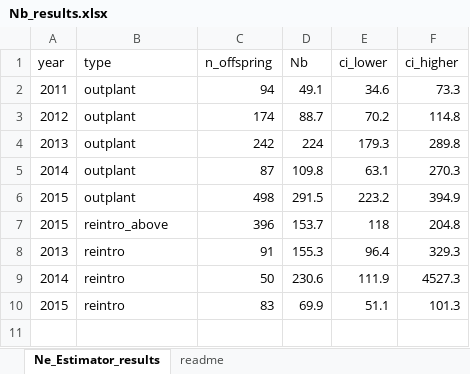
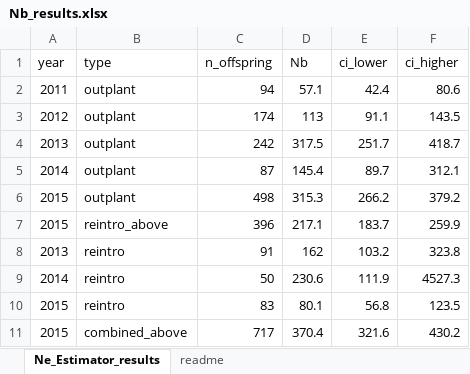
Before and after one commit to david-dayan/dayan_NSNT_2022, an Excel workbook: analysis/neestimator/Nb_results.xlsx, sheet Ne_Estimator_results, drawn as a sheet; values as stored, in another font and other column widths than the file's, no borders; the diff names each change by its address in the sheet, - before the commit and + after, or states it on an @@ line.

```diff
--- a/analysis/neestimator/Nb_results.xlsx (sheet Ne_Estimator_results)
+++ b/analysis/neestimator/Nb_results.xlsx (sheet Ne_Estimator_results)
-D2 (Nb): 49.1
+D2 (Nb): 57.1
-E2 (ci_lower): 34.6
+E2 (ci_lower): 42.4
-F2 (ci_higher): 73.3
+F2 (ci_higher): 80.6
-D3 (Nb): 88.7
+D3 (Nb): 113
-E3 (ci_lower): 70.2
+E3 (ci_lower): 91.1
-F3 (ci_higher): 114.8
+F3 (ci_higher): 143.5
-D4 (Nb): 224
+D4 (Nb): 317.5
-E4 (ci_lower): 179.3
+E4 (ci_lower): 251.7
-F4 (ci_higher): 289.8
+F4 (ci_higher): 418.7
-D5 (Nb): 109.8
+D5 (Nb): 145.4
-E5 (ci_lower): 63.1
+E5 (ci_lower): 89.7
-F5 (ci_higher): 270.3
+F5 (ci_higher): 312.1
-D6 (Nb): 291.5
+D6 (Nb): 315.3
-E6 (ci_lower): 223.2
+E6 (ci_lower): 266.2
-F6 (ci_higher): 394.9
+F6 (ci_higher): 379.2
-D7 (Nb): 153.7
+D7 (Nb): 217.1
-E7 (ci_lower): 118
+E7 (ci_lower): 183.7
-F7 (ci_higher): 204.8
+F7 (ci_higher): 259.9
-D8 (Nb): 155.3
+D8 (Nb): 162
-E8 (ci_lower): 96.4
+E8 (ci_lower): 103.2
-F8 (ci_higher): 329.3
+F8 (ci_higher): 323.8
-D10 (Nb): 69.9
+D10 (Nb): 80.1
-E10 (ci_lower): 51.1
+E10 (ci_lower): 56.8
-F10 (ci_higher): 101.3
+F10 (ci_higher): 123.5
+row 11: 2015 | combined_above | 717 | 370.4 | 321.6 | 430.2
```
Also changed, not shown: sheet readme, 32 other files.
